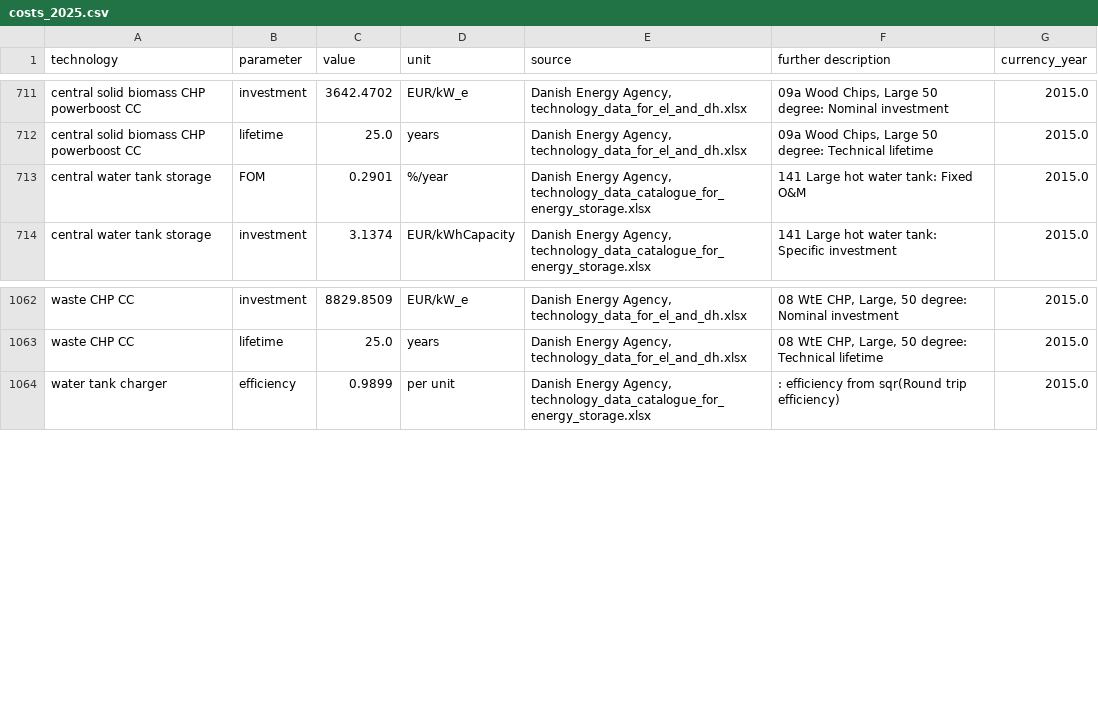
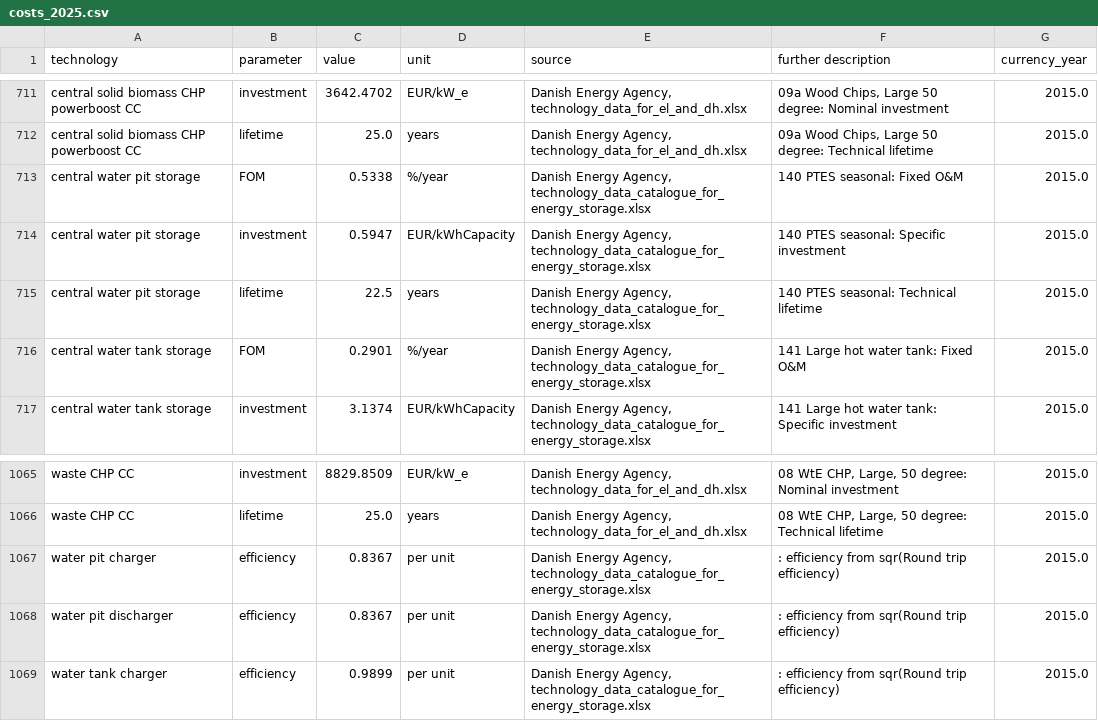
Before and after one commit to PyPSA/technology-data, a CSV file: outputs/costs_2025.csv, drawn as a sheet; only a part is shown, gaps mark what is left out; the diff names each change by its address in the sheet, - before the commit and + after, or states it on an @@ line.

```diff
--- a/outputs/costs_2025.csv
+++ b/outputs/costs_2025.csv
+row 713: central water pit storage | FOM | 0.5338 | %/year | Danish Energy Agency, technology_data_catalogue_for_energy_storage.xlsx | 140 PTES seasonal: Fixed O&M | 2015.0
+row 714: central water pit storage | investment | 0.5947 | EUR/kWhCapacity | Danish Energy Agency, technology_data_catalogue_for_energy_storage.xlsx | 140 PTES seasonal: Specific investment | 2015.0
+row 715: central water pit storage | lifetime | 22.5 | years | Danish Energy Agency, technology_data_catalogue_for_energy_storage.xlsx | 140 PTES seasonal: Technical lifetime | 2015.0
+row 1067: water pit charger | efficiency | 0.8367 | per unit | Danish Energy Agency, technology_data_catalogue_for_energy_storage.xlsx | : efficiency from sqr(Round trip efficiency) | 2015.0
+row 1068: water pit discharger | efficiency | 0.8367 | per unit | Danish Energy Agency, technology_data_catalogue_for_energy_storage.xlsx | : efficiency from sqr(Round trip efficiency) | 2015.0
```
Also changed, not shown: outputs/costs_2020.csv, outputs/costs_2030.csv, 5 other files.
